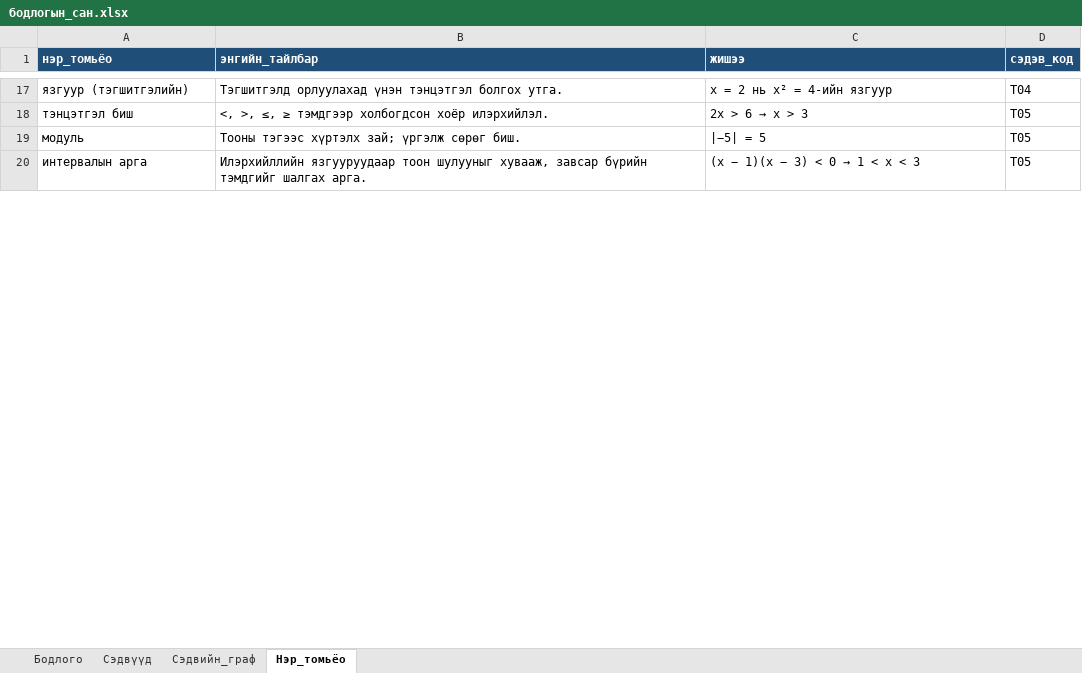
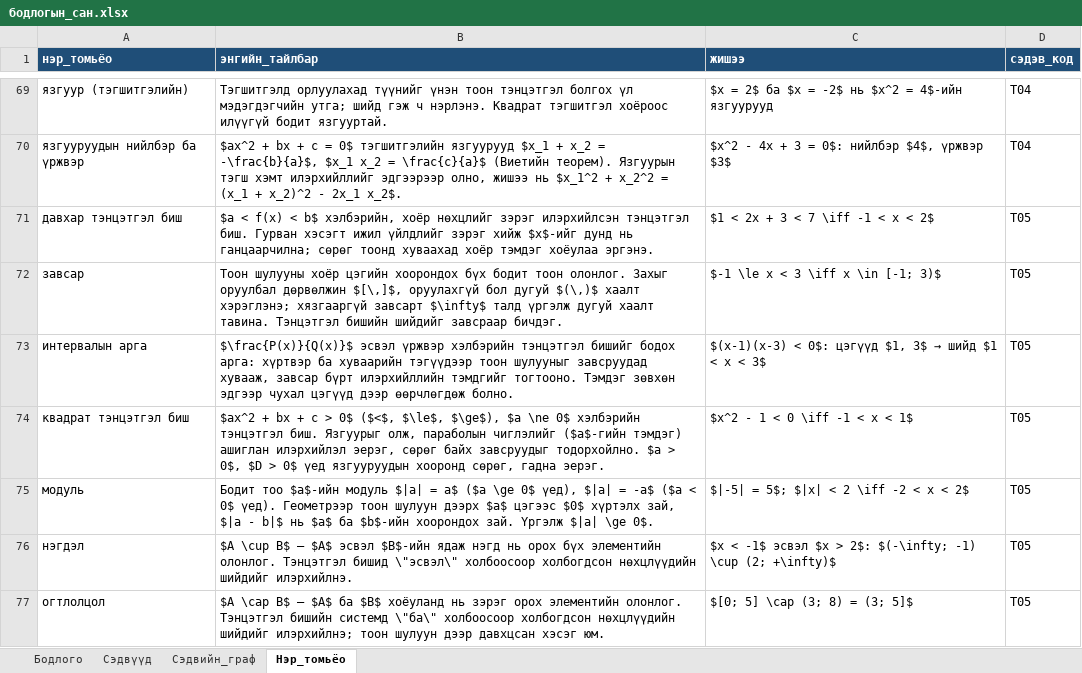
Before and after one commit to khaliunnnaaa/Luna, an Excel workbook: ml/бодлогын_сан.xlsx, sheet Нэр_томьёо, drawn as a sheet; only a part is shown, gaps mark what is left out; values as stored, in another font and other column widths than the file's, no borders; removed rows and columns are numbered as before the commit, all else as after; the diff covers the shown part only; the diff names each change by its address in the sheet, - before the commit and + after, or states it on an @@ line.

```diff
--- a/ml/бодлогын_сан.xlsx (sheet Нэр_томьёо)
+++ b/ml/бодлогын_сан.xlsx (sheet Нэр_томьёо)
-B69 (энгийн_тайлбар): Тэгшитгэлд орлуулахад үнэн тэнцэтгэл болгох утга.
+B69 (энгийн_тайлбар): Тэгшитгэлд орлуулахад түүнийг үнэн тоон тэнцэтгэл болгох үл мэдэгдэгчийн утга; шийд гэж ч нэрлэнэ. Квадрат тэгшитгэл хоёроос илүүгүй бодит язгууртай.
-C69 (жишээ): x = 2 нь x² = 4-ийн язгуур
+C69 (жишээ): $x = 2$ ба $x = -2$ нь $x^2 = 4$-ийн язгуурууд
-row 18: тэнцэтгэл биш | <, >, ≤, ≥ тэмдгээр холбогдсон хоёр илэрхийлэл. | 2x > 6 → x > 3 | T05
-row 19: модуль | Тооны тэгээс хүртэлх зай; үргэлж сөрөг биш. | |−5| = 5 | T05
+row 70: язгууруудын нийлбэр ба үржвэр | $ax^2 + bx + c = 0$ тэгшитгэлийн язгуурууд $x_1 + x_2 = -\frac{b}{a}$, $x_1 x_2 = \frac{c}{a}$ (Виетийн теорем). Язгуурын тэгш хэмт илэрхийллийг эдгээрээр олно, жишээ нь $x_1^2 + x_2^2 = (x_1 + x_2)^2 - 2x_1 x_2$. | $x^2 - 4x + 3 = 0$: нийлбэр $4$, үржвэр $3$ | T04
+row 71: давхар тэнцэтгэл биш | $a < f(x) < b$ хэлбэрийн, хоёр нөхцлийг зэрэг илэрхийлсэн тэнцэтгэл биш. Гурван хэсэгт ижил үйлдлийг зэрэг хийж $x$-ийг дунд нь ганцаарчилна; сөрөг тоонд хуваахад хоёр тэмдэг хоёулаа эргэнэ. | $1 < 2x + 3 < 7 \iff -1 < x < 2$ | T05
+row 72: завсар | Тоон шулууны хоёр цэгийн хоорондох бүх бодит тоон олонлог. Захыг оруулбал дөрвөлжин $[\,]$, оруулахгүй бол дугуй $(\,)$ хаалт хэрэглэнэ; хязгааргүй завсарт $\infty$ талд үргэлж дугуй хаалт тавина. Тэнцэтгэл бишийн шийдийг завсраар бичдэг. | $-1 \le x < 3 \iff x \in [-1; 3)$ | T05
-B73 (энгийн_тайлбар): Илэрхийллийн язгууруудаар тоон шулууныг хувааж, завсар бүрийн тэмдгийг шалгах арга.
+B73 (энгийн_тайлбар): $\frac{P(x)}{Q(x)}$ эсвэл үржвэр хэлбэрийн тэнцэтгэл бишийг бодох арга: хүртвэр ба хуваарийн тэгүүдээр тоон шулууныг завсруудад хувааж, завсар бүрт илэрхийллийн тэмдгийг тогтооно. Тэмдэг зөвхөн эдгээр чухал цэгүүд дээр өөрчлөгдөж болно.
@@ C73 (жишээ): (x − 1)(x − 3) < 0 → 1 < x < 3 → $(x-1)(x-3) < 0$: цэгүүд $1, 3$ → шийд $1 < x < 3$ @@
+row 74: квадрат тэнцэтгэл биш | $ax^2 + bx + c > 0$ ($<$, $\le$, $\ge$), $a \ne 0$ хэлбэрийн тэнцэтгэл биш. Язгуурыг олж, параболын чиглэлийг ($a$-гийн тэмдэг) ашиглан илэрхийлэл эерэг, сөрөг байх завсруудыг тодорхойлно. $a > 0$, $D > 0$ үед язгууруудын хооронд сөрөг, гадна эерэг. | $x^2 - 1 < 0 \iff -1 < x < 1$ | T05
+row 75: модуль | Бодит тоо $a$-ийн модуль $|a| = a$ ($a \ge 0$ үед), $|a| = -a$ ($a < 0$ үед). Геометрээр тоон шулуун дээрх $a$ цэгээс $0$ хүртэлх зай, $|a - b|$ нь $a$ ба $b$-ийн хоорондох зай. Үргэлж $|a| \ge 0$. | $|-5| = 5$; $|x| < 2 \iff -2 < x < 2$ | T05
+row 76: нэгдэл | $A \cup B$ — $A$ эсвэл $B$-ийн ядаж нэгд нь орох бүх элементийн олонлог. Тэнцэтгэл бишид \"эсвэл\" холбоосоор холбогдсон нөхцлүүдийн шийдийг илэрхийлнэ. | $x < -1$ эсвэл $x > 2$: $(-\infty; -1) \cup (2; +\infty)$ | T05
+row 77: огтлолцол | $A \cap B$ — $A$ ба $B$ хоёуланд нь зэрэг орох элементийн олонлог. Тэнцэтгэл бишийн системд \"ба\" холбоосоор холбогдсон нөхцлүүдийн шийдийг илэрхийлнэ; тоон шулуун дээр давхцсан хэсэг юм. | $[0; 5] \cap (3; 8) = (3; 5]$ | T05
```
Also changed, not shown: 144 added rows, 13 removed rows and 30 edited cells elsewhere in this sheet, sheet Бодлого, 7 other files.
